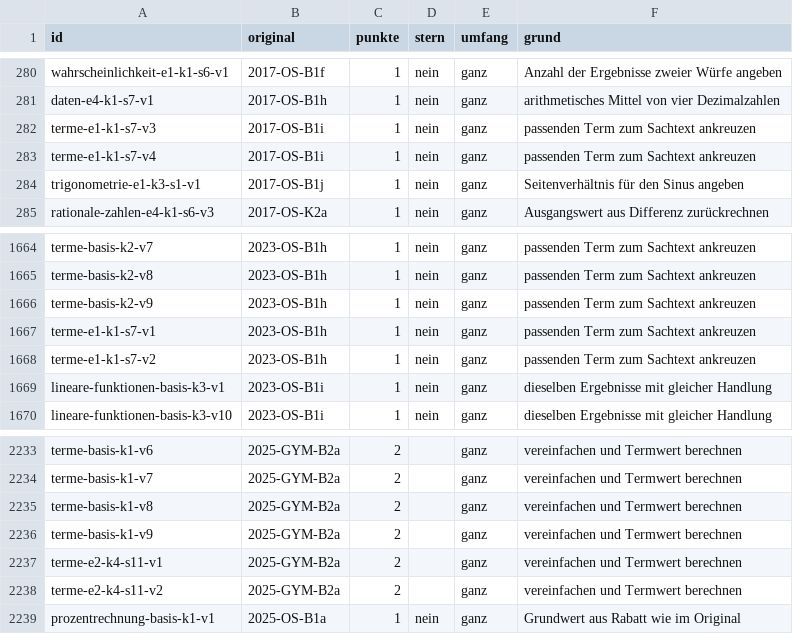
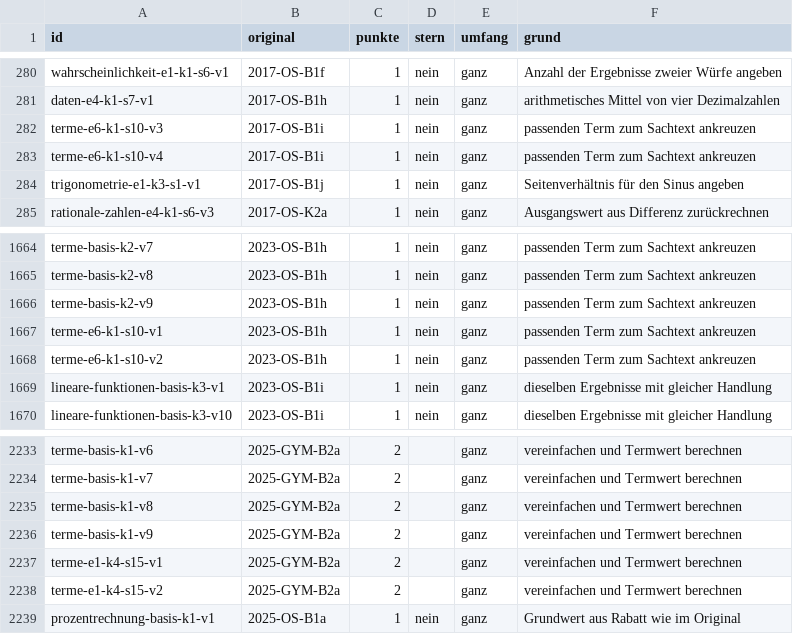
Before and after one commit to hz-0801/aufgabenbank, a CSV file: bank/_punkte.csv, drawn as a sheet; only a part is shown, gaps mark what is left out.

```diff
--- a/bank/_punkte.csv
+++ b/bank/_punkte.csv
@@ -281,4 +281,4 @@ wahrscheinlichkeit-e1-k1-s6-v1;2017-OS-B1f;1;nein;ganz;Anzahl der Ergebnisse zwe
 daten-e4-k1-s7-v1;2017-OS-B1h;1;nein;ganz;arithmetisches Mittel von vier Dezimalzahlen
-terme-e1-k1-s7-v3;2017-OS-B1i;1;nein;ganz;passenden Term zum Sachtext ankreuzen
-terme-e1-k1-s7-v4;2017-OS-B1i;1;nein;ganz;passenden Term zum Sachtext ankreuzen
+terme-e6-k1-s10-v3;2017-OS-B1i;1;nein;ganz;passenden Term zum Sachtext ankreuzen
+terme-e6-k1-s10-v4;2017-OS-B1i;1;nein;ganz;passenden Term zum Sachtext ankreuzen
 trigonometrie-e1-k3-s1-v1;2017-OS-B1j;1;nein;ganz;Seitenverhältnis für den Sinus angeben
@@ -1666,4 +1666,4 @@ terme-basis-k2-v8;2023-OS-B1h;1;nein;ganz;passenden Term zum Sachtext ankreuzen
 terme-basis-k2-v9;2023-OS-B1h;1;nein;ganz;passenden Term zum Sachtext ankreuzen
-terme-e1-k1-s7-v1;2023-OS-B1h;1;nein;ganz;passenden Term zum Sachtext ankreuzen
-terme-e1-k1-s7-v2;2023-OS-B1h;1;nein;ganz;passenden Term zum Sachtext ankreuzen
+terme-e6-k1-s10-v1;2023-OS-B1h;1;nein;ganz;passenden Term zum Sachtext ankreuzen
+terme-e6-k1-s10-v2;2023-OS-B1h;1;nein;ganz;passenden Term zum Sachtext ankreuzen
 lineare-funktionen-basis-k3-v1;2023-OS-B1i;1;nein;ganz;dieselben Ergebnisse mit gleicher Handlung
@@ -2236,4 +2236,4 @@ terme-basis-k1-v8;2025-GYM-B2a;2;;ganz;vereinfachen und Termwert berechnen
 terme-basis-k1-v9;2025-GYM-B2a;2;;ganz;vereinfachen und Termwert berechnen
-terme-e2-k4-s11-v1;2025-GYM-B2a;2;;ganz;vereinfachen und Termwert berechnen
-terme-e2-k4-s11-v2;2025-GYM-B2a;2;;ganz;vereinfachen und Termwert berechnen
+terme-e1-k4-s15-v1;2025-GYM-B2a;2;;ganz;vereinfachen und Termwert berechnen
+terme-e1-k4-s15-v2;2025-GYM-B2a;2;;ganz;vereinfachen und Termwert berechnen
 prozentrechnung-basis-k1-v1;2025-OS-B1a;1;nein;ganz;Grundwert aus Rabatt wie im Original
```
Also changed, not shown: 1 other file.
